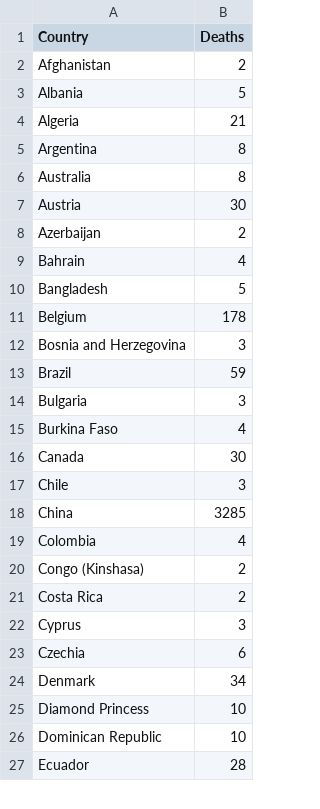
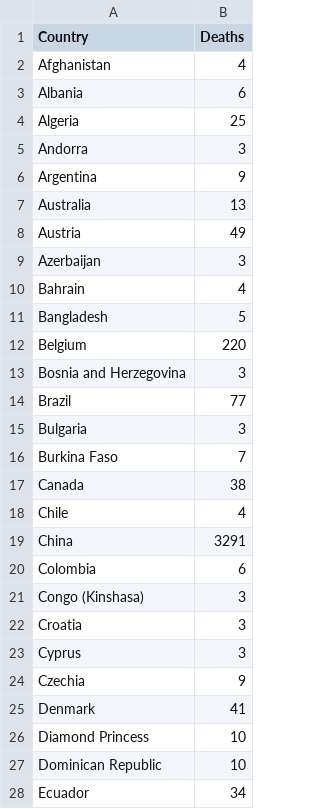
Before and after one commit to cbeluzo/cbeluzo.github.io, a CSV file: data/covid_19_total_deaths.csv, drawn as a sheet; only a part is shown; the diff covers the shown part only.

```diff
--- a/data/covid_19_total_deaths.csv
+++ b/data/covid_19_total_deaths.csv
@@ -1,27 +1,28 @@
 Country,Deaths
-Afghanistan,2
-Albania,5
-Algeria,21
-Argentina,8
-Australia,8
-Austria,30
-Azerbaijan,2
+Afghanistan,4
+Albania,6
+Algeria,25
+Andorra,3
+Argentina,9
+Australia,13
+Austria,49
+Azerbaijan,3
 Bahrain,4
 Bangladesh,5
-Belgium,178
+Belgium,220
 Bosnia and Herzegovina,3
-Brazil,59
+Brazil,77
 Bulgaria,3
-Burkina Faso,4
-Canada,30
-Chile,3
-China,3285
-Colombia,4
-Congo (Kinshasa),2
-Costa Rica,2
+Burkina Faso,7
+Canada,38
+Chile,4
+China,3291
+Colombia,6
+Congo (Kinshasa),3
+Croatia,3
 Cyprus,3
-Czechia,6
-Denmark,34
+Czechia,9
+Denmark,41
 Diamond Princess,10
 Dominican Republic,10
-Ecuador,28
+Ecuador,34
```
Also changed, not shown: 6 removed rows and 33 edited cells elsewhere in this file, data/covid_19_time_series_comfirmed_cases.csv, data/covid_19_time_series_population_infection_rate.csv, 17 other files.
